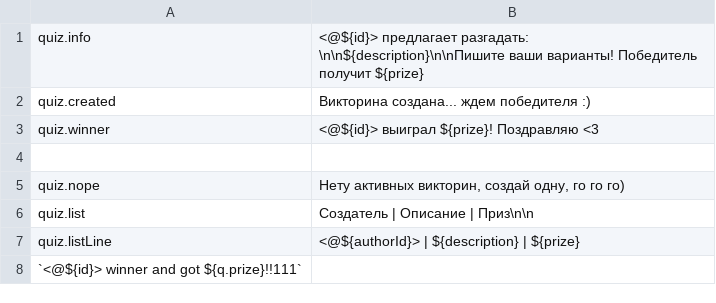
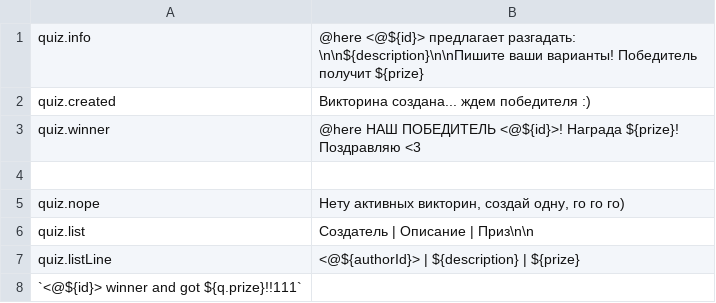
Before and after one commit to uz0/u.dcvs.ru, a CSV file: i18n/ru/quiz.csv, drawn as a sheet.

Commit message:
quiz msgs upd

```diff
--- a/i18n/ru/quiz.csv
+++ b/i18n/ru/quiz.csv
@@ -1,4 +1,4 @@
-quiz.info, "<@${id}> предлагает разгадать: \n\n${description}\n\nПишите ваши варианты! Победитель получит ${prize}"
+quiz.info, "@here <@${id}> предлагает разгадать: \n\n${description}\n\nПишите ваши варианты! Победитель получит ${prize}"
 quiz.created, "Викторина создана... ждем победителя :)"
-quiz.winner, "<@${id}> выиграл ${prize}! Поздравляю <3"
+quiz.winner, "@here НАШ ПОБЕДИТЕЛЬ <@${id}>! Награда ${prize}! Поздравляю <3"
 ,
```
Also changed, not shown: 1 other file.
